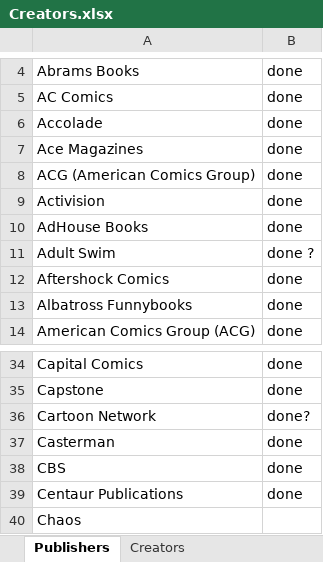
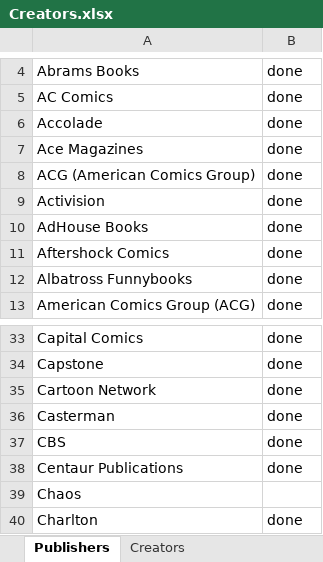
Before and after one commit to blzimg/blzimg.github.io, an Excel workbook: Creators.xlsx, sheet Publishers, drawn as a sheet; only a part is shown, gaps mark what is left out; the shorter side is filled out with more unchanged rows; values as stored, in another font and other column widths than the file's, no borders; removed rows and columns are numbered as before the commit, all else as after; the diff names each change by its address in the sheet, - before the commit and + after, or states it on an @@ line.

```diff
--- a/Creators.xlsx (sheet Publishers)
+++ b/Creators.xlsx (sheet Publishers)
-row 11: Adult Swim | done ?
-B35: done?
+B35: done
```
Also changed, not shown: 3 other files.
